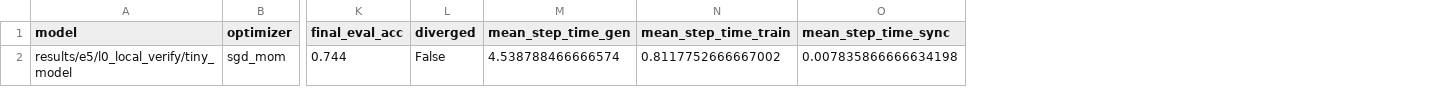
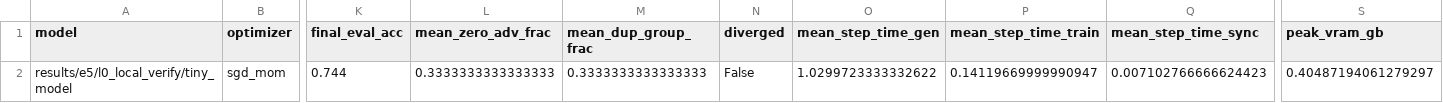
Before and after one commit to Nana1mi/stalemom, a CSV file: results/e5/l0_local_verify/summary.csv, drawn as a sheet; only a part is shown, gaps mark what is left out; addresses are those after the commit; the diff names each change by its address in the sheet, - before the commit and + after, or states it on an @@ line.

Commit message:
Add micro_batch_size=4, chunked logsumexp, vLLM sleep/wake & engine seed, GPU-direct C1 & update_norm, k=0 ckpt slimming, dup_group_frac, and L0 runner

```diff
--- a/results/e5/l0_local_verify/summary.csv
+++ b/results/e5/l0_local_verify/summary.csv
+column L (mean_zero_adv_frac), row 2: 0.3333333333333333
+column M (mean_dup_group_frac), row 2: 0.3333333333333333
+column S (peak_vram_gb), row 2: 0.40487194061279297
-O2 (mean_step_time_gen): 4.538788466666574
+O2 (mean_step_time_gen): 1.0299723333332622
-P2 (mean_step_time_train): 0.8117752666667002
+P2 (mean_step_time_train): 0.14119669999990947
-Q2 (mean_step_time_sync): 0.007835866666634198
+Q2 (mean_step_time_sync): 0.007102766666624423
```
Also changed, not shown: results/e5/l0_local_verify/diag_summary.csv, results/e5/l0_local_verify/train_log.csv, 13 other files.
